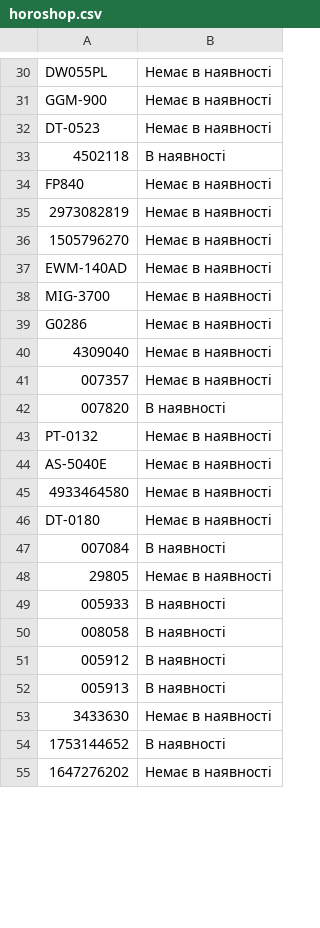
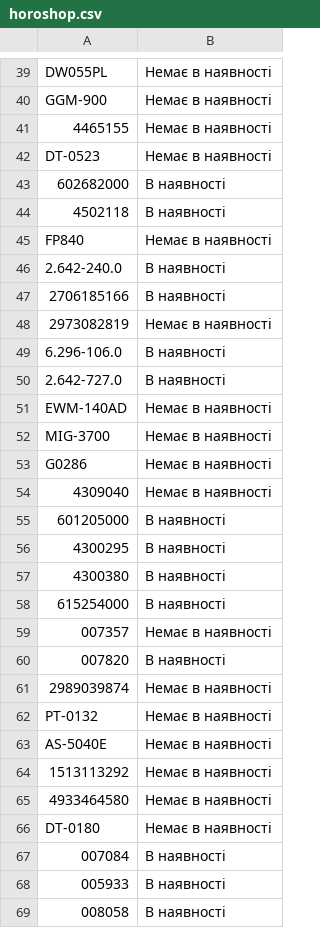
Before and after one commit to TSOstap/NEO.HM-1-, a CSV file: tools-store-feed/horoshop.csv, drawn as a sheet; only a part is shown, gaps mark what is left out; the shorter side is filled out with more unchanged rows; the diff covers the shown part only.

```diff
--- a/tools-store-feed/horoshop.csv
+++ b/tools-store-feed/horoshop.csv
@@ -31,7 +40,12 @@
 "GGM-900","Немає в наявності"
+"4465155","Немає в наявності"
 "DT-0523","Немає в наявності"
+"602682000","В наявності"
 "4502118","В наявності"
 "FP840","Немає в наявності"
+"2.642-240.0","В наявності"
+"2706185166","В наявності"
 "2973082819","Немає в наявності"
-"1505796270","Немає в наявності"
+"6.296-106.0","В наявності"
+"2.642-727.0","В наявності"
 "EWM-140AD","Немає в наявності"
@@ -40,6 +54,12 @@
 "4309040","Немає в наявності"
+"601205000","В наявності"
+"4300295","В наявності"
+"4300380","В наявності"
+"615254000","В наявності"
 "007357","Немає в наявності"
 "007820","В наявності"
+"2989039874","Немає в наявності"
 "PT-0132","Немає в наявності"
 "AS-5040E","Немає в наявності"
+"1513113292","Немає в наявності"
 "4933464580","Немає в наявності"
@@ -47,3 +67,2 @@
 "007084","В наявності"
-"29805","Немає в наявності"
 "005933","В наявності"
```
Also changed, not shown: 23 added rows, 1 removed row and 2 edited cells elsewhere in this file, 1 other file.
